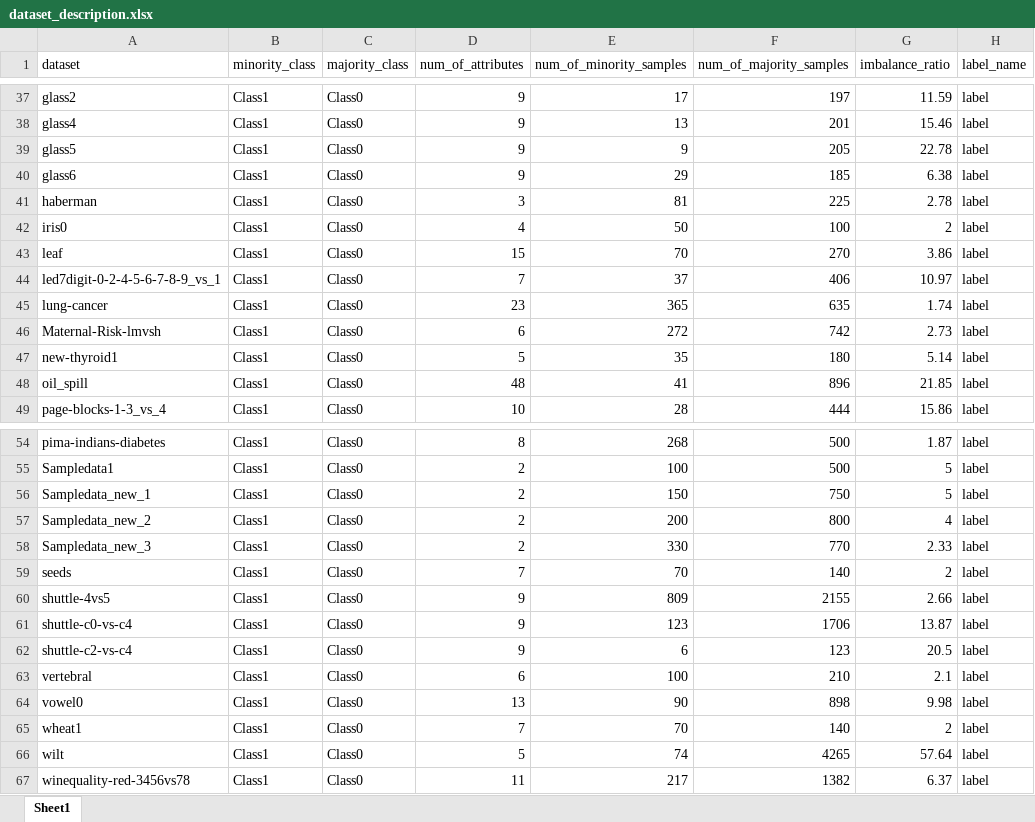
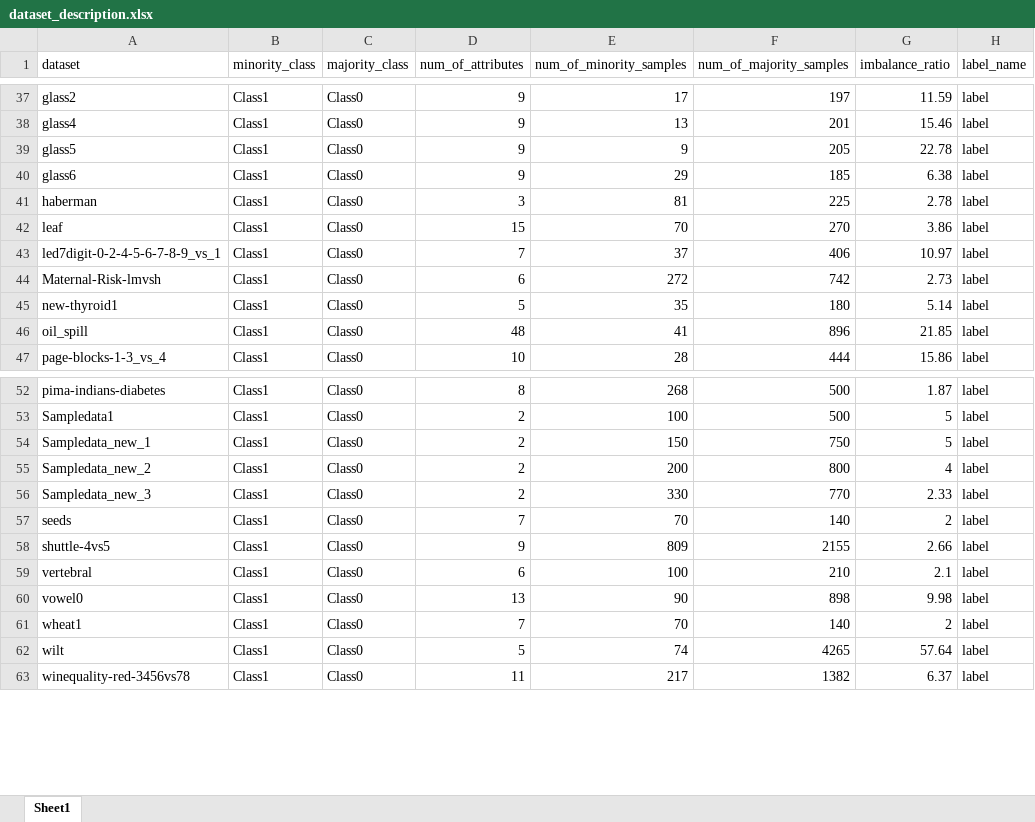
Before and after one commit to ghostqriver/AROSS, an Excel workbook: Datasets/dataset_description.xlsx, sheet Sheet1, drawn as a sheet; only a part is shown, gaps mark what is left out; values as stored, in another font and other column widths than the file's, no cell formats; the diff names each change by its address in the sheet, - before the commit and + after, or states it on an @@ line.

Commit message:
rm datasets with a perfect performance without oversampler

```diff
--- a/Datasets/dataset_description.xlsx (sheet Sheet1)
+++ b/Datasets/dataset_description.xlsx (sheet Sheet1)
-row 42: iris0 | Class1 | Class0 | 4 | 50 | 100 | 2 | label
-row 45: lung-cancer | Class1 | Class0 | 23 | 365 | 635 | 1.74 | label
-row 61: shuttle-c0-vs-c4 | Class1 | Class0 | 9 | 123 | 1706 | 13.87 | label
-row 62: shuttle-c2-vs-c4 | Class1 | Class0 | 9 | 6 | 123 | 20.5 | label
```
Also changed, not shown: cell formats, 19 other files.
